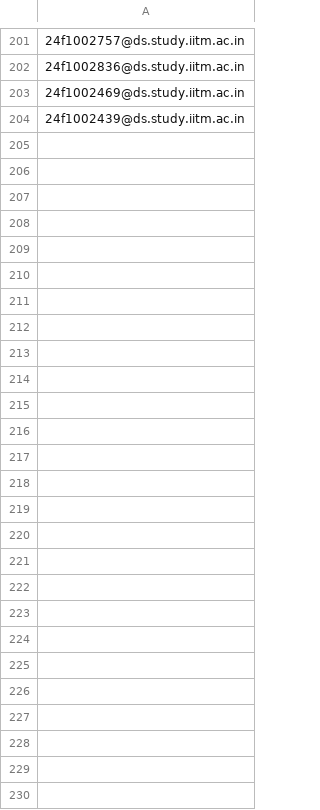
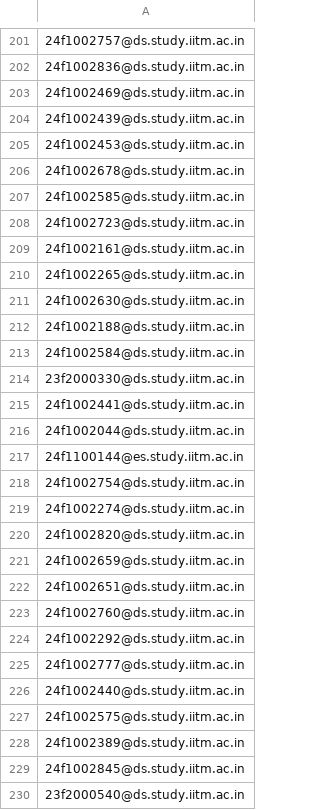
Before and after one commit to abulaman8/paradox-better, a CSV file: unpaid_old.csv, drawn as a sheet; only a part is shown, gaps mark what is left out; the diff names each change by its address in the sheet, - before the commit and + after, or states it on an @@ line.

```diff
--- a/unpaid_old.csv
+++ b/unpaid_old.csv
+row 205: 24f1002453@ds.study.iitm.ac.in
+row 206: 24f1002678@ds.study.iitm.ac.in
+row 207: 24f1002585@ds.study.iitm.ac.in
+row 208: 24f1002723@ds.study.iitm.ac.in
+row 209: 24f1002161@ds.study.iitm.ac.in
+row 210: 24f1002265@ds.study.iitm.ac.in
+row 211: 24f1002630@ds.study.iitm.ac.in
+row 212: 24f1002188@ds.study.iitm.ac.in
+row 213: 24f1002584@ds.study.iitm.ac.in
+row 214: 23f2000330@ds.study.iitm.ac.in
+row 215: 24f1002441@ds.study.iitm.ac.in
+row 216: 24f1002044@ds.study.iitm.ac.in
+row 217: 24f1100144@es.study.iitm.ac.in
+row 218: 24f1002754@ds.study.iitm.ac.in
+row 219: 24f1002274@ds.study.iitm.ac.in
+row 220: 24f1002820@ds.study.iitm.ac.in
+row 221: 24f1002659@ds.study.iitm.ac.in
+row 222: 24f1002651@ds.study.iitm.ac.in
+row 223: 24f1002760@ds.study.iitm.ac.in
+row 224: 24f1002292@ds.study.iitm.ac.in
+row 225: 24f1002777@ds.study.iitm.ac.in
+row 226: 24f1002440@ds.study.iitm.ac.in
+row 227: 24f1002575@ds.study.iitm.ac.in
+row 228: 24f1002389@ds.study.iitm.ac.in
+row 229: 24f1002845@ds.study.iitm.ac.in
+row 230: 23f2000540@ds.study.iitm.ac.in
```
Also changed, not shown: 37 other files.
